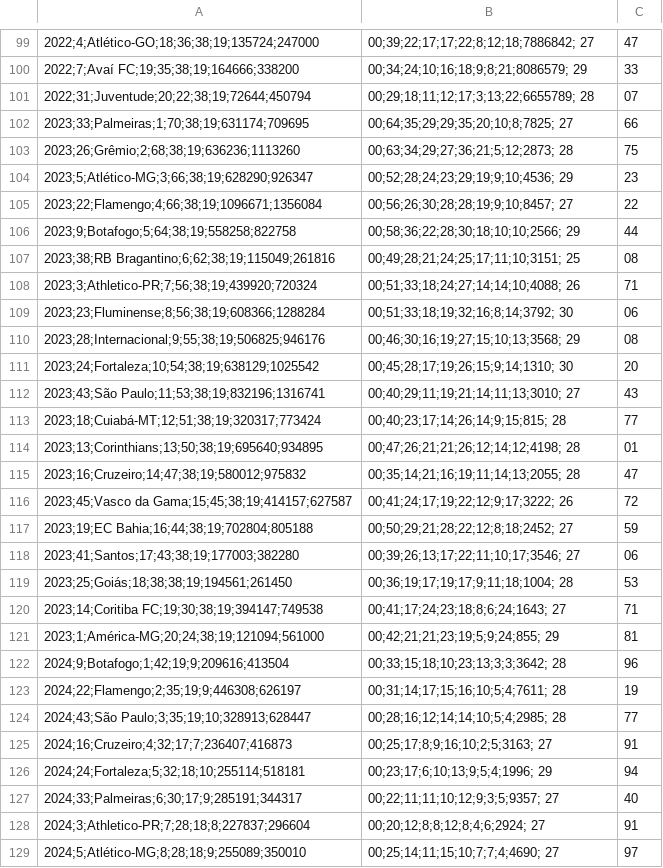
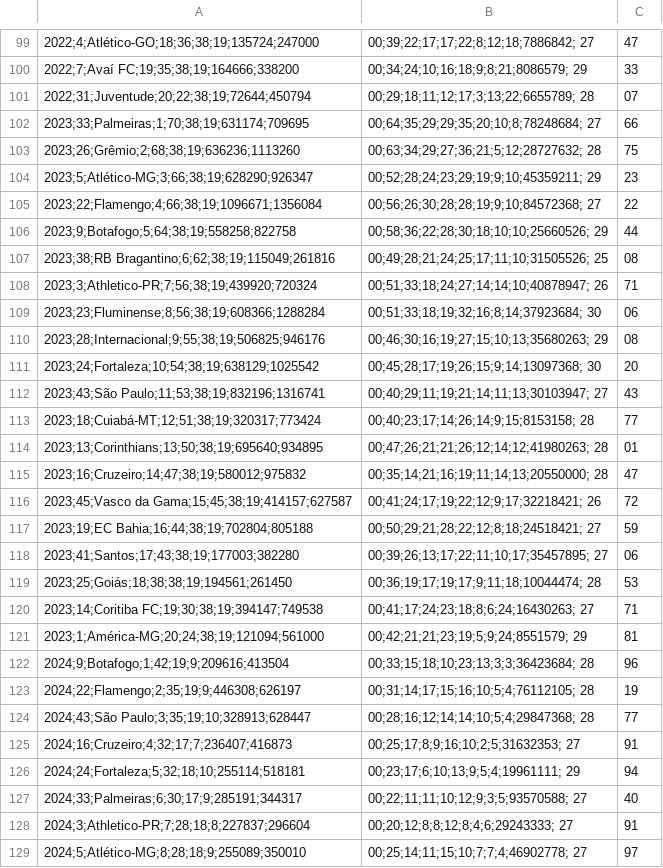
Before and after one commit to guilliaugusto/repositorio_teste_neoperformance, a CSV file: base_camp_brasileiro2.csv, drawn as a sheet; only a part is shown, gaps mark what is left out; the diff covers the shown part only; the diff names each change by its address in the sheet, - before the commit and + after, or states it on an @@ line.

Commit message:
Add files via upload

```diff
--- a/base_camp_brasileiro2.csv
+++ b/base_camp_brasileiro2.csv
-B102: 00;64;35;29;29;35;20;10;8;7825; 27
+B102: 00;64;35;29;29;35;20;10;8;78248684; 27
-B103: 00;63;34;29;27;36;21;5;12;2873; 28
+B103: 00;63;34;29;27;36;21;5;12;28727632; 28
-B104: 00;52;28;24;23;29;19;9;10;4536; 29
+B104: 00;52;28;24;23;29;19;9;10;45359211; 29
-B105: 00;56;26;30;28;28;19;9;10;8457; 27
+B105: 00;56;26;30;28;28;19;9;10;84572368; 27
-B106: 00;58;36;22;28;30;18;10;10;2566; 29
+B106: 00;58;36;22;28;30;18;10;10;25660526; 29
-B107: 00;49;28;21;24;25;17;11;10;3151; 25
+B107: 00;49;28;21;24;25;17;11;10;31505526; 25
-B108: 00;51;33;18;24;27;14;14;10;4088; 26
+B108: 00;51;33;18;24;27;14;14;10;40878947; 26
-B109: 00;51;33;18;19;32;16;8;14;3792; 30
+B109: 00;51;33;18;19;32;16;8;14;37923684; 30
-B110: 00;46;30;16;19;27;15;10;13;3568; 29
+B110: 00;46;30;16;19;27;15;10;13;35680263; 29
-B111: 00;45;28;17;19;26;15;9;14;1310; 30
+B111: 00;45;28;17;19;26;15;9;14;13097368; 30
-B112: 00;40;29;11;19;21;14;11;13;3010; 27
+B112: 00;40;29;11;19;21;14;11;13;30103947; 27
-B113: 00;40;23;17;14;26;14;9;15;815; 28
+B113: 00;40;23;17;14;26;14;9;15;8153158; 28
-B114: 00;47;26;21;21;26;12;14;12;4198; 28
+B114: 00;47;26;21;21;26;12;14;12;41980263; 28
-B115: 00;35;14;21;16;19;11;14;13;2055; 28
+B115: 00;35;14;21;16;19;11;14;13;20550000; 28
-B116: 00;41;24;17;19;22;12;9;17;3222; 26
+B116: 00;41;24;17;19;22;12;9;17;32218421; 26
-B117: 00;50;29;21;28;22;12;8;18;2452; 27
+B117: 00;50;29;21;28;22;12;8;18;24518421; 27
-B118: 00;39;26;13;17;22;11;10;17;3546; 27
+B118: 00;39;26;13;17;22;11;10;17;35457895; 27
-B119: 00;36;19;17;19;17;9;11;18;1004; 28
+B119: 00;36;19;17;19;17;9;11;18;10044474; 28
-B120: 00;41;17;24;23;18;8;6;24;1643; 27
+B120: 00;41;17;24;23;18;8;6;24;16430263; 27
-B121: 00;42;21;21;23;19;5;9;24;855; 29
+B121: 00;42;21;21;23;19;5;9;24;8551579; 29
-B122: 00;33;15;18;10;23;13;3;3;3642; 28
+B122: 00;33;15;18;10;23;13;3;3;36423684; 28
-B123: 00;31;14;17;15;16;10;5;4;7611; 28
+B123: 00;31;14;17;15;16;10;5;4;76112105; 28
-B124: 00;28;16;12;14;14;10;5;4;2985; 28
+B124: 00;28;16;12;14;14;10;5;4;29847368; 28
-B125: 00;25;17;8;9;16;10;2;5;3163; 27
+B125: 00;25;17;8;9;16;10;2;5;31632353; 27
-B126: 00;23;17;6;10;13;9;5;4;1996; 29
+B126: 00;23;17;6;10;13;9;5;4;19961111; 29
-B127: 00;22;11;11;10;12;9;3;5;9357; 27
+B127: 00;22;11;11;10;12;9;3;5;93570588; 27
-B128: 00;20;12;8;8;12;8;4;6;2924; 27
+B128: 00;20;12;8;8;12;8;4;6;29243333; 27
-B129: 00;25;14;11;15;10;7;7;4;4690; 27
+B129: 00;25;14;11;15;10;7;7;4;46902778; 27
```
Also changed, not shown: 12 edited cells elsewhere in this file.
